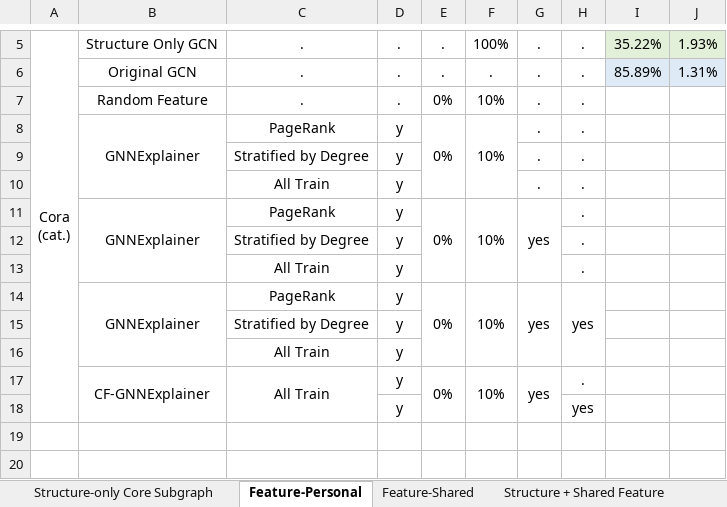
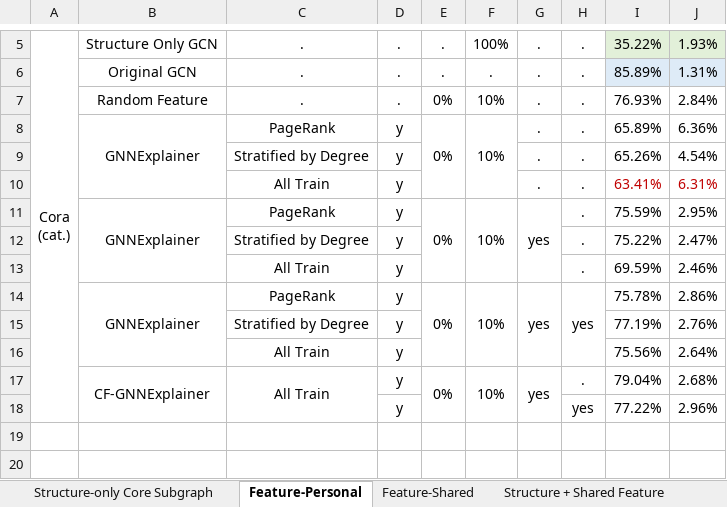
Before and after one commit to edogawa-liang/113-2_Research, an Excel workbook: Final Result/06XX.xlsx, sheet Feature-Personal, drawn as a sheet; only a part is shown, gaps mark what is left out; values as stored, in another font and other column widths than the file's, no borders; the diff covers the shown part only; the diff names each change by its address in the sheet, - before the commit and + after, or states it on an @@ line.

```diff
--- a/Final Result/06XX.xlsx (sheet Feature-Personal)
+++ b/Final Result/06XX.xlsx (sheet Feature-Personal)
-I7: (empty)
+I7: 76.93%
-J7: (empty)
+J7: 2.84%
-I8: (empty)
+I8: 65.89%
-J8: (empty)
+J8: 6.36%
-I9: (empty)
+I9: 65.26%
-J9: (empty)
+J9: 4.54%
-I10: (empty)
+I10: 63.41%
-J10: (empty)
+J10: 6.31%
-I11: (empty)
+I11: 75.59%
-J11: (empty)
+J11: 2.95%
-I12: (empty)
+I12: 75.22%
-J12: (empty)
+J12: 2.47%
-I13: (empty)
+I13: 69.59%
-J13: (empty)
+J13: 2.46%
-I14: (empty)
+I14: 75.78%
-J14: (empty)
+J14: 2.86%
-I15: (empty)
+I15: 77.19%
-J15: (empty)
+J15: 2.76%
-I16: (empty)
+I16: 75.56%
-J16: (empty)
+J16: 2.64%
-I17: (empty)
+I17: 79.04%
-J17: (empty)
+J17: 2.68%
-I18: (empty)
+I18: 77.22%
-J18: (empty)
+J18: 2.96%
```
Also changed, not shown: 70 edited cells elsewhere in this sheet, 5 other files.
